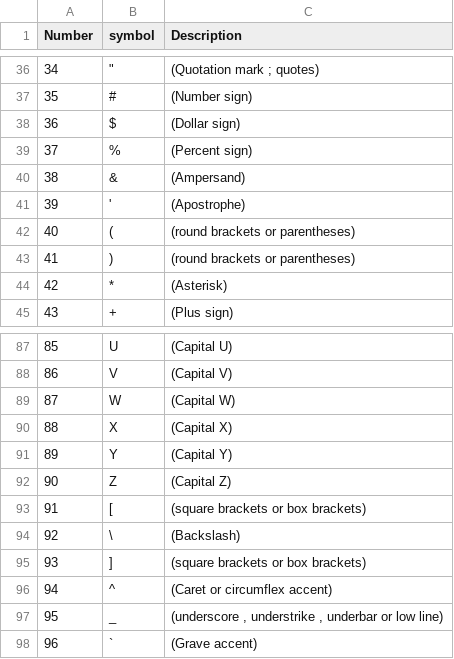
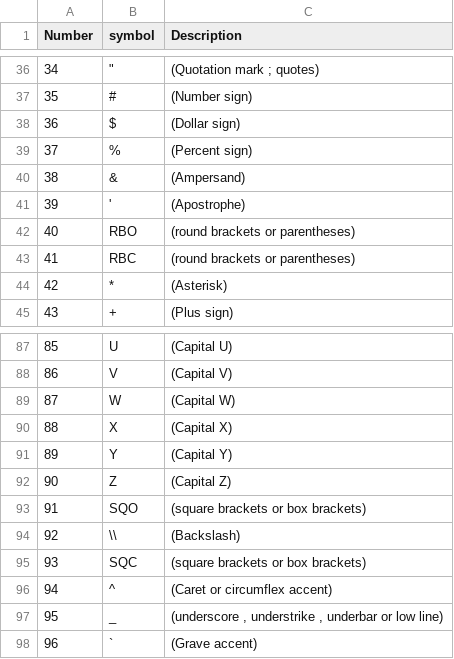
Before and after one commit to charlieHowcroft/Limpel-Ziv, a CSV file: Q2/ascii-table.csv, drawn as a sheet; only a part is shown, gaps mark what is left out.

```diff
--- a/Q2/ascii-table.csv
+++ b/Q2/ascii-table.csv
@@ -41,4 +41,4 @@ Number,symbol,Description
 39,',(Apostrophe)
-40,(,(round brackets or parentheses)
-41,),(round brackets or parentheses)
+40,RBO,(round brackets or parentheses)
+41,RBC,(round brackets or parentheses)
 42,*,(Asterisk)
@@ -92,5 +92,5 @@ Number,symbol,Description
 90,Z,(Capital Z)
-91,[,(square brackets or box brackets)
-92,\,(Backslash)
-93,],(square brackets or box brackets)
+91,SQO,(square brackets or box brackets)
+92,\\,(Backslash)
+93,SQC,(square brackets or box brackets)
 94,^,(Caret or circumflex accent)
```
Also changed, not shown: 5 other files.
